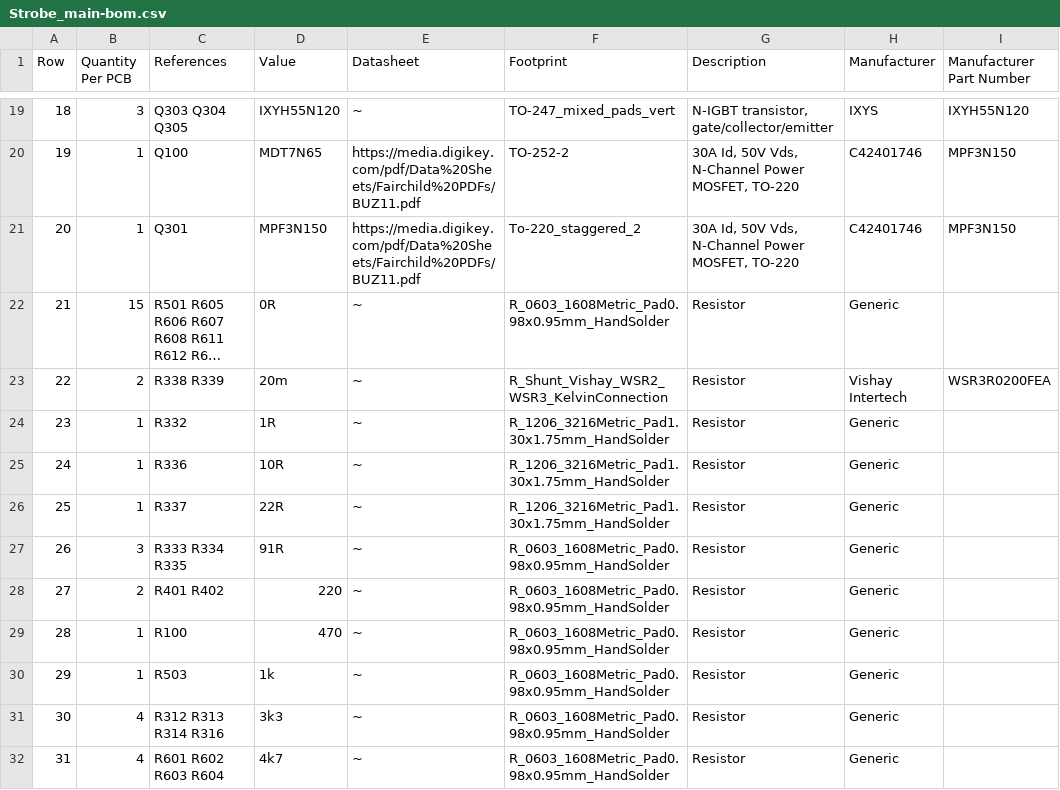
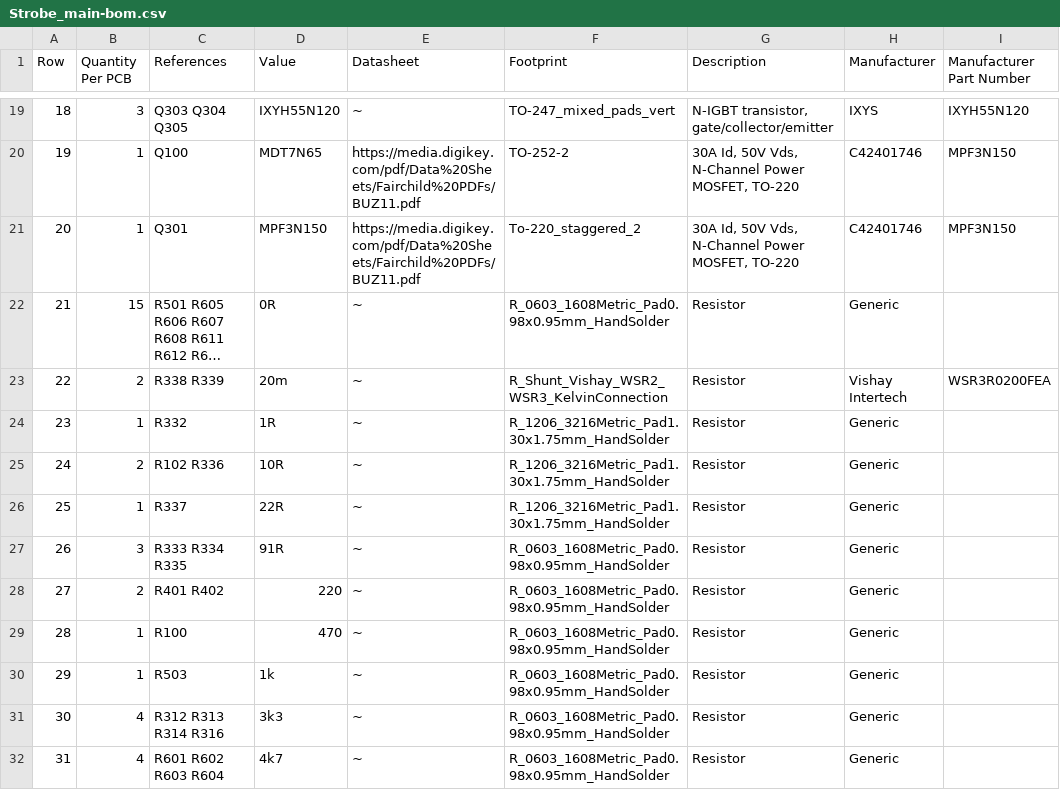
Before and after one commit to FLRHW/Strobe_main, a CSV file: Manufacturing/Assembly/Strobe_main-bom.csv, drawn as a sheet; only a part is shown, gaps mark what is left out; long unchanged cells end in …; the diff names each change by its address in the sheet, - before the commit and + after, or states it on an @@ line.

```diff
--- a/Manufacturing/Assembly/Strobe_main-bom.csv
+++ b/Manufacturing/Assembly/Strobe_main-bom.csv
-B25 (Quantity Per PCB): 1
+B25 (Quantity Per PCB): 2
-C25 (References): R336
+C25 (References): R102 R336
```
Also changed, not shown: Manufacturing/Assembly/Strobe_main-CPL.csv, Manufacturing/Fabrication/Drill Tables/Strobe_main-(L1-L4)_drill_table.csv, 52 other files.
